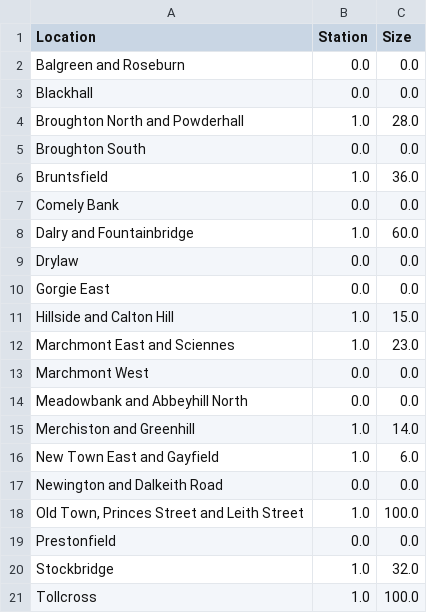
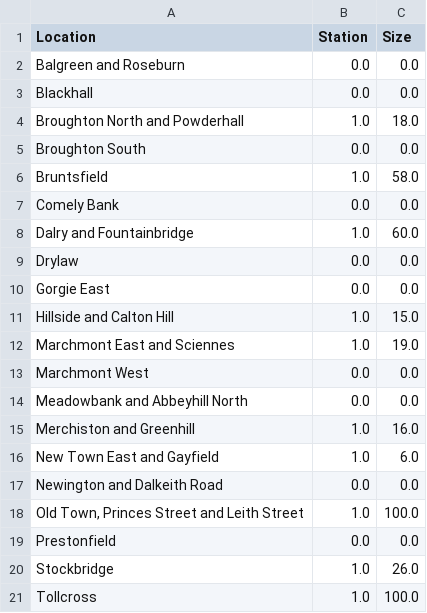
Before and after one commit to ZornitsaAsanska/MILP-Optimisation-E-scooter-Sharing-Scheme, a CSV file: results-profit-reduced.csv, drawn as a sheet.

```diff
--- a/results-profit-reduced.csv
+++ b/results-profit-reduced.csv
@@ -3,5 +3,5 @@ Balgreen and Roseburn,0.0,0.0
 Blackhall,0.0,0.0
-Broughton North and Powderhall,1.0,28.0
+Broughton North and Powderhall,1.0,18.0
 Broughton South,0.0,0.0
-Bruntsfield,1.0,36.0
+Bruntsfield,1.0,58.0
 Comely Bank,0.0,0.0
@@ -11,6 +11,6 @@ Gorgie East,0.0,0.0
 Hillside and Calton Hill,1.0,15.0
-Marchmont East and Sciennes,1.0,23.0
+Marchmont East and Sciennes,1.0,19.0
 Marchmont West,0.0,0.0
 Meadowbank and Abbeyhill North,0.0,0.0
-Merchiston and Greenhill,1.0,14.0
+Merchiston and Greenhill,1.0,16.0
 New Town East and Gayfield,1.0,6.0
@@ -19,3 +19,3 @@ Newington and Dalkeith Road,0.0,0.0
 Prestonfield,0.0,0.0
-Stockbridge,1.0,32.0
+Stockbridge,1.0,26.0
 Tollcross,1.0,100.0
```
Also changed, not shown: results-carbon-reduced.csv, 5 other files.
